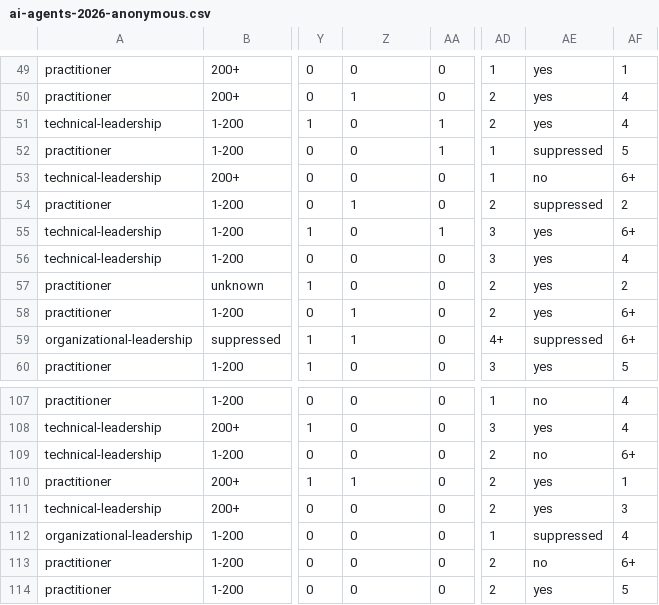
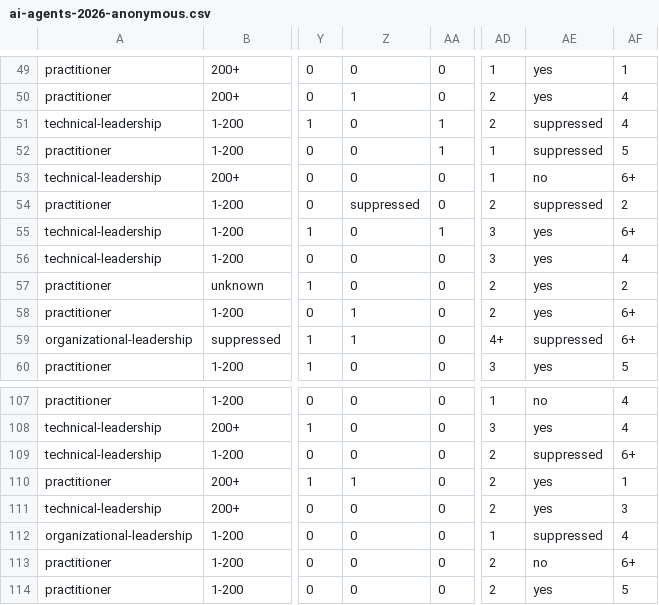
Before and after one commit to offentlig-paas/open-data, a CSV file: state-of-ai-agents/2026/ai-agents-2026-anonymous.csv, drawn as a sheet; only a part is shown, gaps mark what is left out; the diff covers the shown part only; the diff names each change by its address in the sheet, - before the commit and + after, or states it on an @@ line.

Commit message:
fix(state-of-ai-agents): hide derivable shadow_use values and secondary suppression in aggregates
Suppressed shadow_use values could be recovered from the Q6 and Q8b
columns; 2 more shadow_use and 62 Q8b values are now suppressed so that
no suppressed shadow_use or Q6 value is derivable. Aggregate tables no
longer have a single hidden cell recoverable from the totals. CODEBOOK
states the scope of the k >= 3 guarantee.

```diff
--- a/state-of-ai-agents/2026/ai-agents-2026-anonymous.csv
+++ b/state-of-ai-agents/2026/ai-agents-2026-anonymous.csv
-AE51: yes
+AE51: suppressed
-Z54: 1
+Z54: suppressed
-AE109: no
+AE109: suppressed
```
Also changed, not shown: 65 edited cells elsewhere in this file, state-of-ai-agents/2026/org-level-tables.csv, state-of-ai-agents/2026/respondent-level-aggregates.csv, 2 other files.
